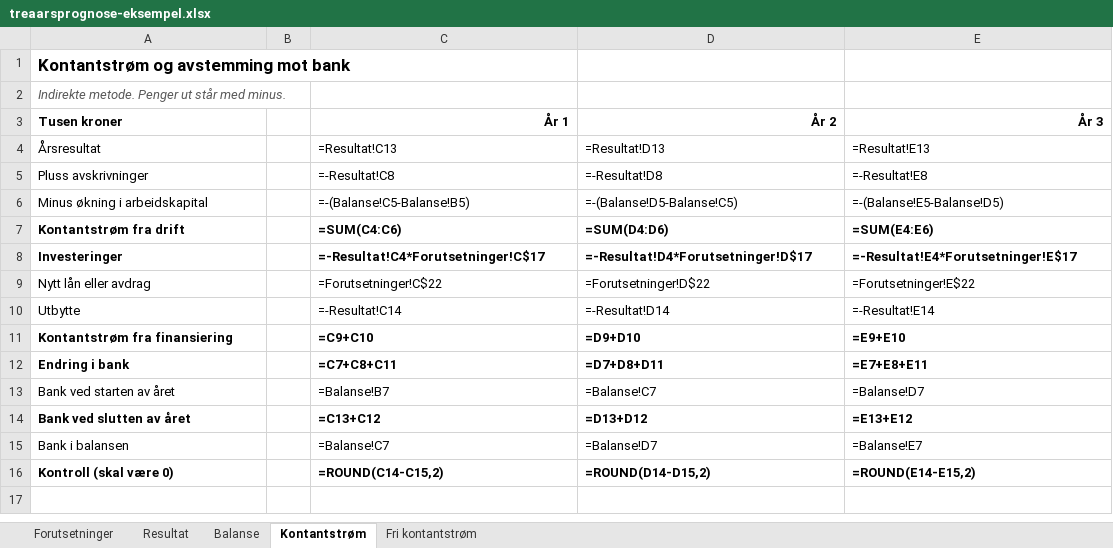
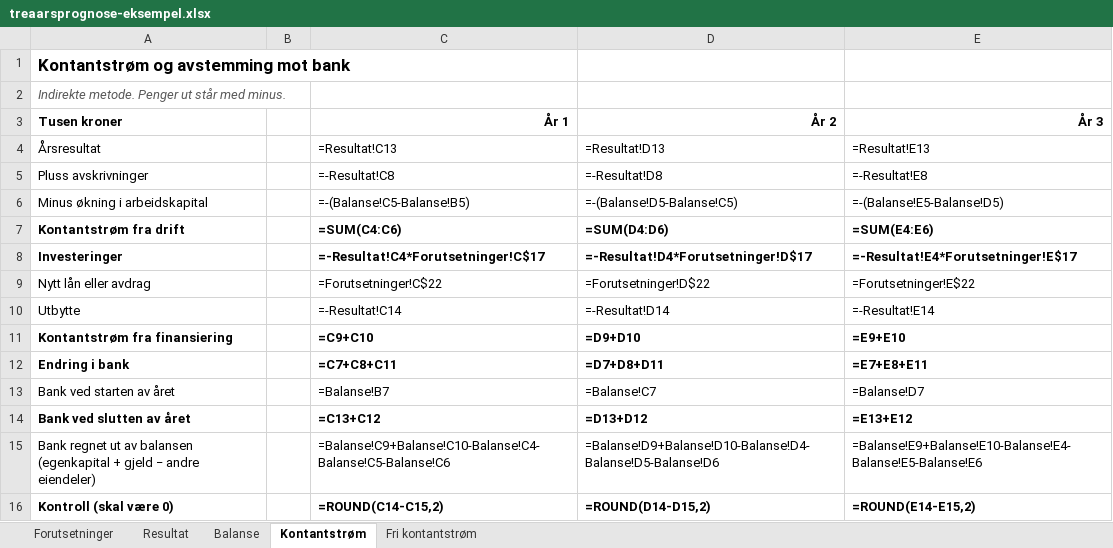
Before and after one commit to kaspersespedal/hverdagsverktoy, an Excel workbook: avansert/finans/prognose/treaarsprognose-eksempel.xlsx, sheet Kontantstrøm, drawn as a sheet; values as stored, in another font and other column widths than the file's, no borders; formulas without a stored value are shown as written; removed rows and columns are numbered as before the commit, all else as after; the diff names each change by its address in the sheet, - before the commit and + after, or states it on an @@ line.

```diff
--- a/avansert/finans/prognose/treaarsprognose-eksempel.xlsx (sheet Kontantstrøm)
+++ b/avansert/finans/prognose/treaarsprognose-eksempel.xlsx (sheet Kontantstrøm)
-row 15: Bank i balansen |  | =Balanse!C7 | =Balanse!D7 | =Balanse!E7
+row 15: Bank regnet ut av balansen (egenkapital + gjeld − andre eiendeler) |  | =Balanse!C9+Balanse!C10-Balanse!C4-Balanse!C5-Balanse!C6 | =Balanse!D9+Balanse!D10-Balanse!D4-Balanse!D5-Balanse!D6 | =Balanse!E9+Balanse!E10-Balanse!E4-Balanse!E5-Balanse!E6
```
Also changed, not shown: sheet Resultat, 24 other files.
